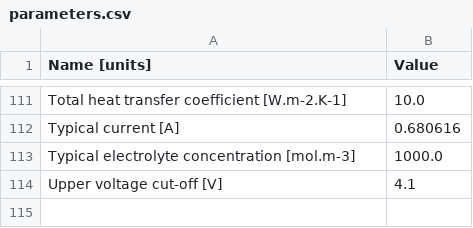
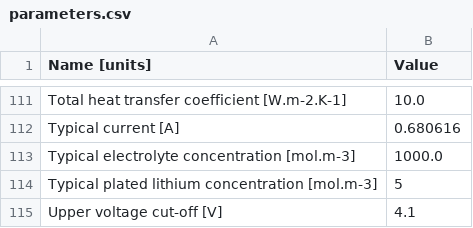
Before and after one commit to molel-gt/ssb, a CSV file: data/parameters.csv, drawn as a sheet; only a part is shown, gaps mark what is left out.

Commit message:
update

```diff
--- a/data/parameters.csv
+++ b/data/parameters.csv
@@ -113,2 +113,3 @@ Typical current [A],0.680616
 Typical electrolyte concentration [mol.m-3],1000.0
+Typical plated lithium concentration [mol.m-3],5
 Upper voltage cut-off [V],4.1
```
